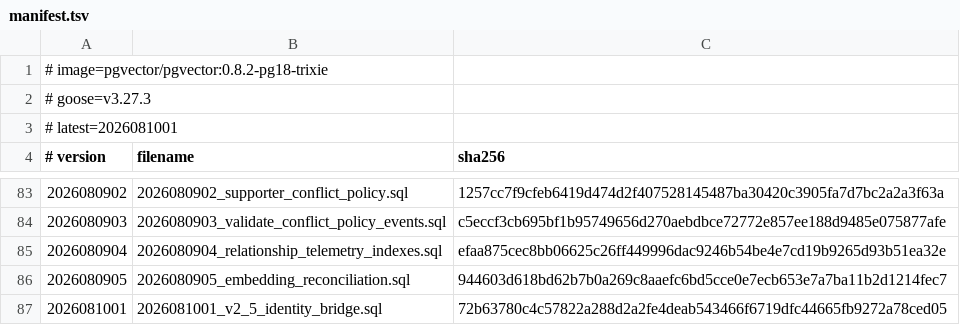
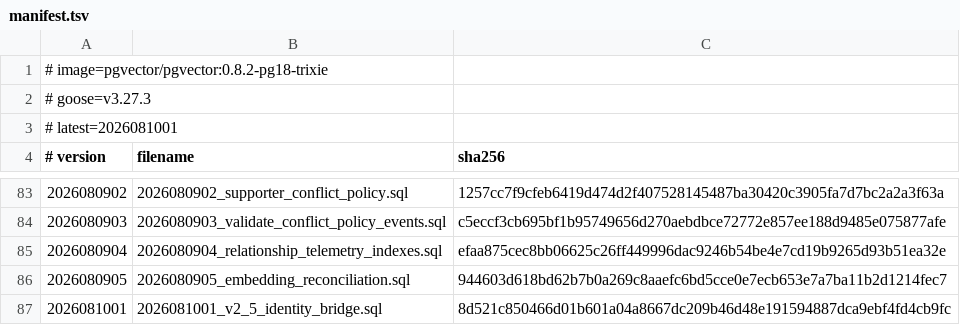
Before and after one commit to markhuangai/dense-mem, a TSV file: schema/postgres/manifest.tsv, drawn as a sheet; only a part is shown, gaps mark what is left out.

```diff
--- a/schema/postgres/manifest.tsv
+++ b/schema/postgres/manifest.tsv
@@ -86,2 +86,2 @@
 2026080905	2026080905_embedding_reconciliation.sql	944603d618bd62b7b0a269c8aaefc6bd5cce0e7ecb653e7a7ba11b2d1214fec7
-2026081001	2026081001_v2_5_identity_bridge.sql	72b63780c4c57822a288d2a2fe4deab543466f6719dfc44665fb9272a78ced05
+2026081001	2026081001_v2_5_identity_bridge.sql	8d521c850466d01b601a04a8667dc209b46d48e191594887dca9ebf4fd4cb9fc
```
Also changed, not shown: 11 other files.
